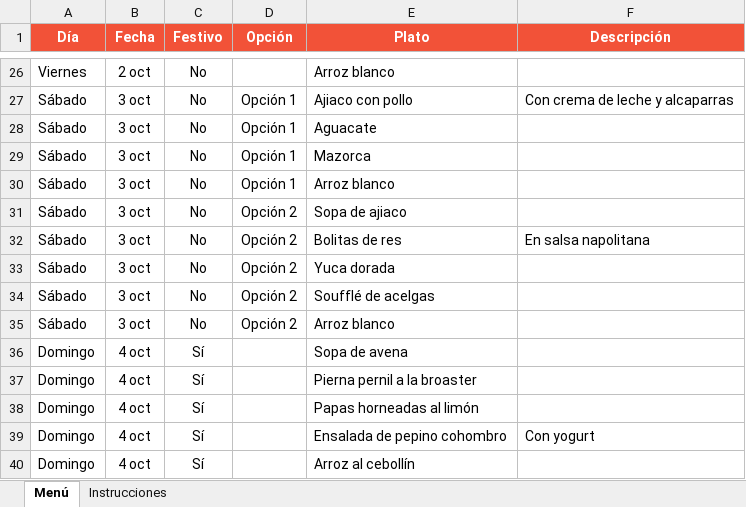
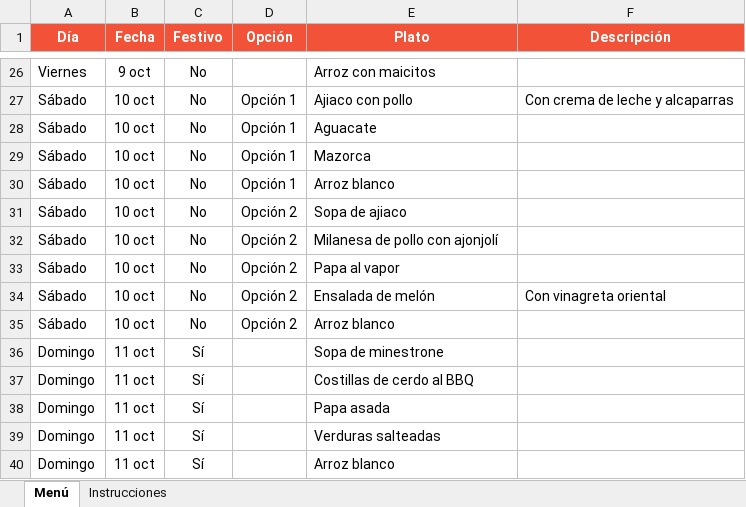
Before and after one commit to panaderiagolconda/Menus-semanales, an Excel workbook: menu-lisboa.xlsx, sheet Menú, drawn as a sheet; only a part is shown, gaps mark what is left out; values as stored, in another font and other column widths than the file's, no borders; the diff covers the shown part only; the diff names each change by its address in the sheet, - before the commit and + after, or states it on an @@ line.

```diff
--- a/menu-lisboa.xlsx (sheet Menú)
+++ b/menu-lisboa.xlsx (sheet Menú)
-B26 (Fecha): 2 oct
+B26 (Fecha): 9 oct
-E26 (Plato): Arroz blanco
+E26 (Plato): Arroz con maicitos
-B27:B35 (Fecha): 3 oct
+B27:B35 (Fecha): 10 oct
-E32 (Plato): Bolitas de res
+E32 (Plato): Milanesa de pollo con ajonjolí
-F32 (Descripción): En salsa napolitana
+F32 (Descripción): (empty)
-E33 (Plato): Yuca dorada
+E33 (Plato): Papa al vapor
-E34 (Plato): Soufflé de acelgas
+E34 (Plato): Ensalada de melón
-F34 (Descripción): (empty)
+F34 (Descripción): Con vinagreta oriental
-B36:B40 (Fecha): 4 oct
+B36:B40 (Fecha): 11 oct
-E36 (Plato): Sopa de avena
+E36 (Plato): Sopa de minestrone
-E37 (Plato): Pierna pernil a la broaster
+E37 (Plato): Costillas de cerdo al BBQ
-E38 (Plato): Papas horneadas al limón
+E38 (Plato): Papa asada
-E39 (Plato): Ensalada de pepino cohombro
+E39 (Plato): Verduras salteadas
-F39 (Descripción): Con yogurt
+F39 (Descripción): (empty)
-E40 (Plato): Arroz al cebollín
+E40 (Plato): Arroz blanco
```
Also changed, not shown: 51 edited cells elsewhere in this sheet, menu-santaana.xlsx.
